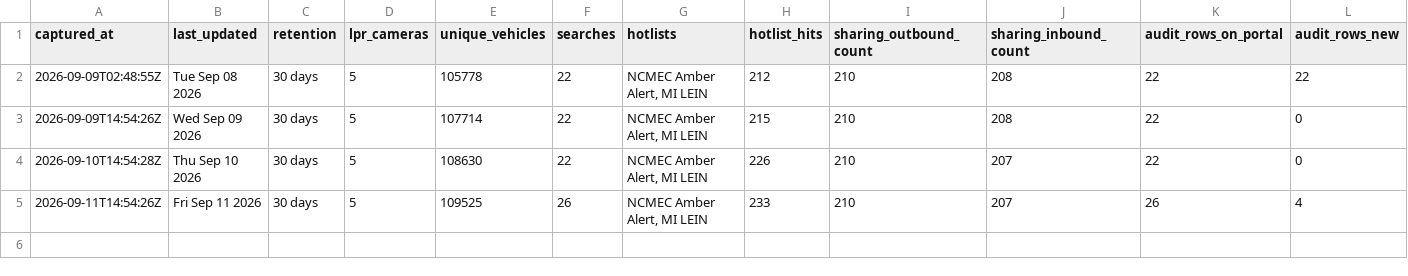
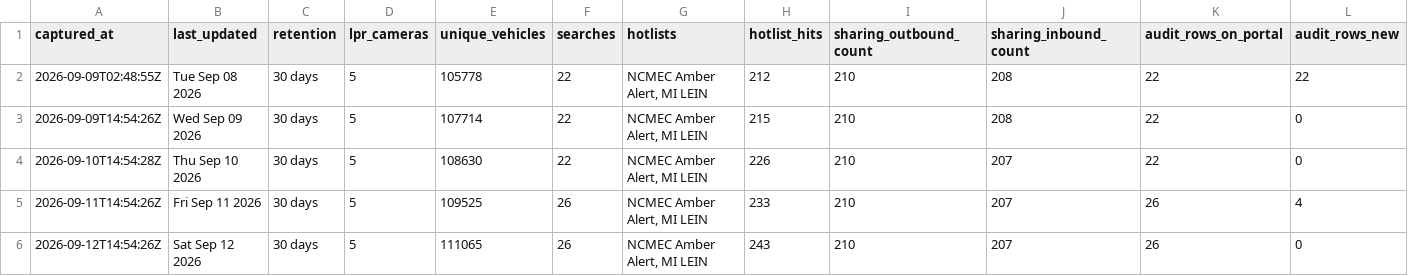
Before and after one commit to Cantica-Systems/kent-co-mi-flock, a CSV file: data/lowell-city-pd/stats.csv, drawn as a sheet; the diff names each change by its address in the sheet, - before the commit and + after, or states it on an @@ line.

Commit message:
Update at 2026-09-12T14:54Z (lowell-city-pd +0)

```diff
--- a/data/lowell-city-pd/stats.csv
+++ b/data/lowell-city-pd/stats.csv
+row 6: 2026-09-12T14:54:26Z | Sat Sep 12 2026 | 30 days | 5 | 111065 | 26 | NCMEC Amber Alert, MI LEIN | 243 | 210 | 207 | 26 | 0
```
Also changed, not shown: 3 other files.
